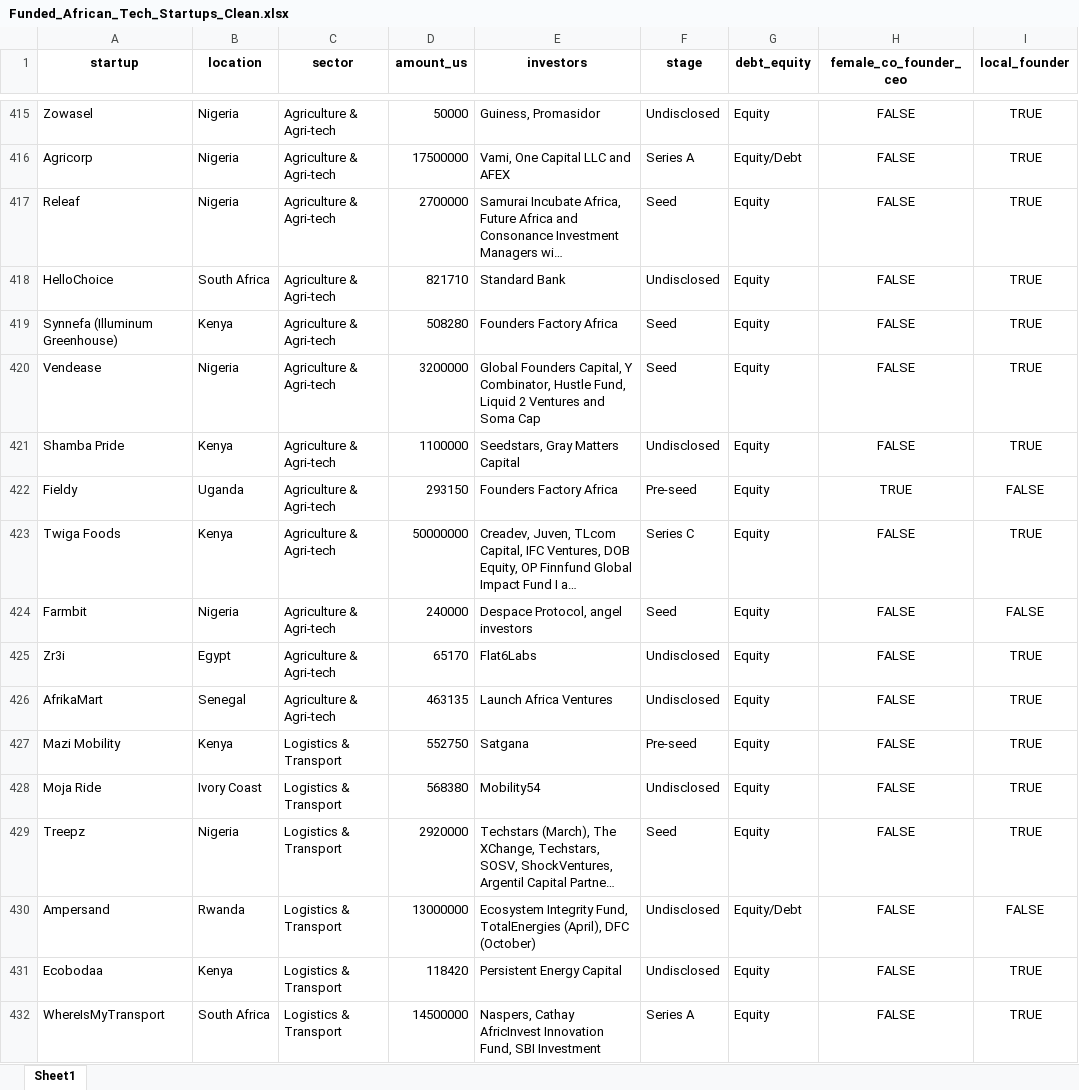
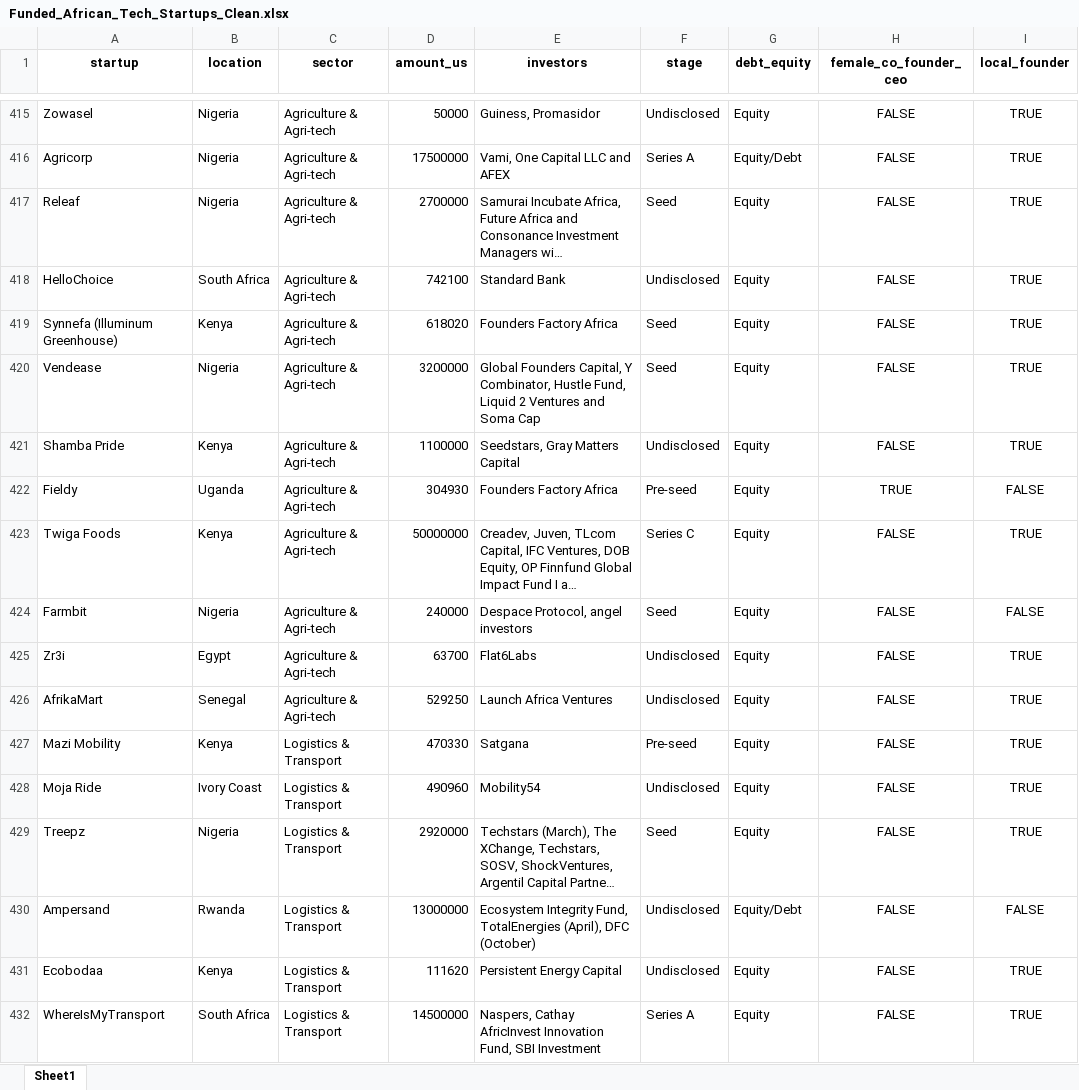
Before and after one commit to HypersonicCake/Disrupt-Africa, an Excel workbook: Funded_African_Tech_Startups_Clean.xlsx, sheet Sheet1, drawn as a sheet; only a part is shown, gaps mark what is left out; long unchanged cells end in …; values as stored, in another font and other column widths than the file's, no borders; the diff covers the shown part only; the diff names each change by its address in the sheet, - before the commit and + after, or states it on an @@ line.

```diff
--- a/Funded_African_Tech_Startups_Clean.xlsx (sheet Sheet1)
+++ b/Funded_African_Tech_Startups_Clean.xlsx (sheet Sheet1)
-D418 (amount_us): 821710
+D418 (amount_us): 742100
-D419 (amount_us): 508280
+D419 (amount_us): 618020
-D422 (amount_us): 293150
+D422 (amount_us): 304930
-D425 (amount_us): 65170
+D425 (amount_us): 63700
-D426 (amount_us): 463135
+D426 (amount_us): 529250
-D427 (amount_us): 552750
+D427 (amount_us): 470330
-D428 (amount_us): 568380
+D428 (amount_us): 490960
-D431 (amount_us): 118420
+D431 (amount_us): 111620
```
Also changed, not shown: 610 edited cells elsewhere in this sheet, 2 other files.
